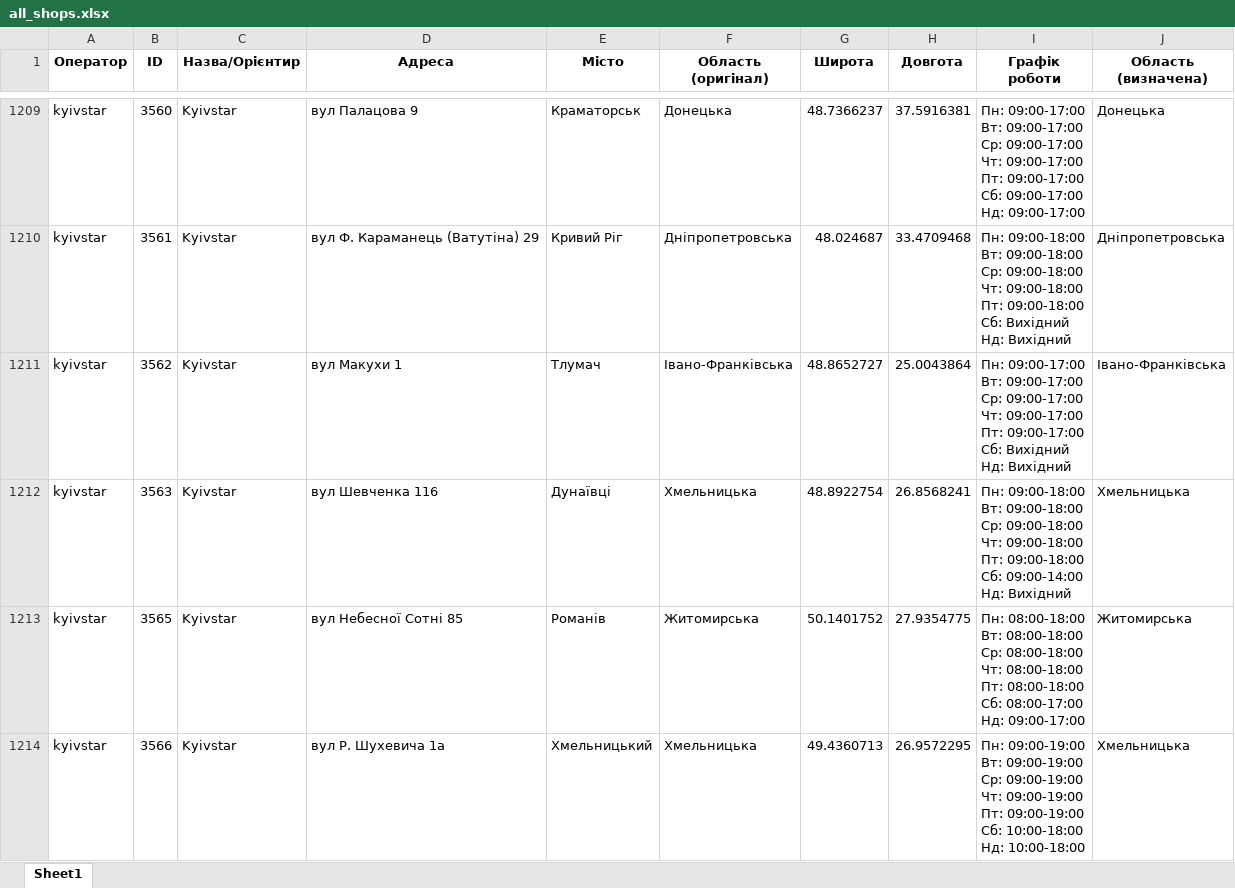
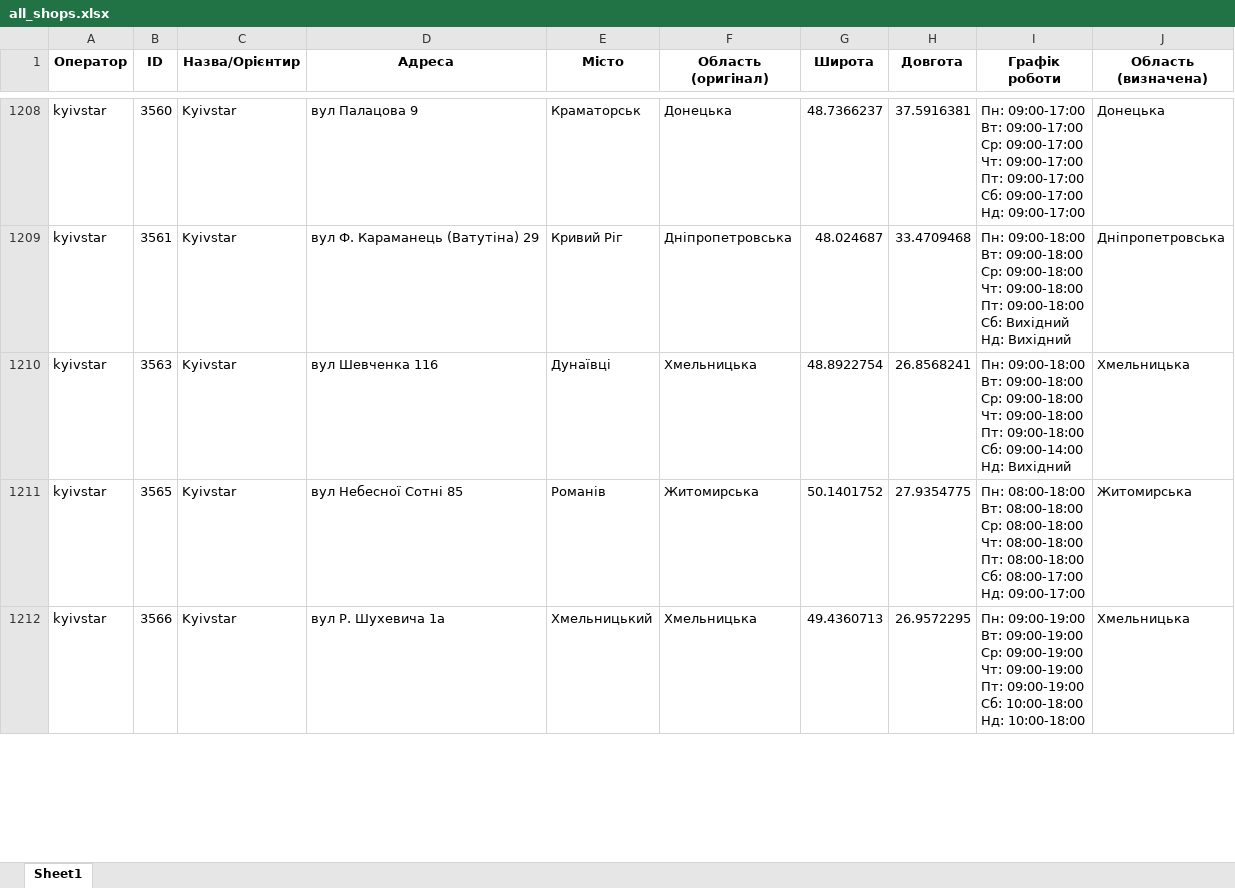
Before and after one commit to userMkovalov/ukraine-shops-map, an Excel workbook: all_shops.xlsx, sheet Sheet1, drawn as a sheet; only a part is shown, gaps mark what is left out; values as stored, in another font and other column widths than the file's, no borders; removed rows and columns are numbered as before the commit, all else as after; ↵ is a line break in a cell; the diff covers the shown part only; the diff names each change by its address in the sheet, - before the commit and + after, or states it on an @@ line.

```diff
--- a/all_shops.xlsx (sheet Sheet1)
+++ b/all_shops.xlsx (sheet Sheet1)
-row 1211: kyivstar | 3562 | Kyivstar | вул Макухи 1 | Тлумач | Івано-Франківська | 48.8652727 | 25.0043864 | Пн: 09:00-17:00 ↵ Вт: 09:00-17:00 ↵ Ср: 09:00-17:00 ↵ Чт: 09:00-17:00 ↵ Пт: 09:00-17:00 ↵ Сб: Вихідний ↵ Нд: Вихідний | Івано-Франківська
```
Also changed, not shown: 2 added rows and 1 removed row elsewhere in this sheet, 1 other file.
